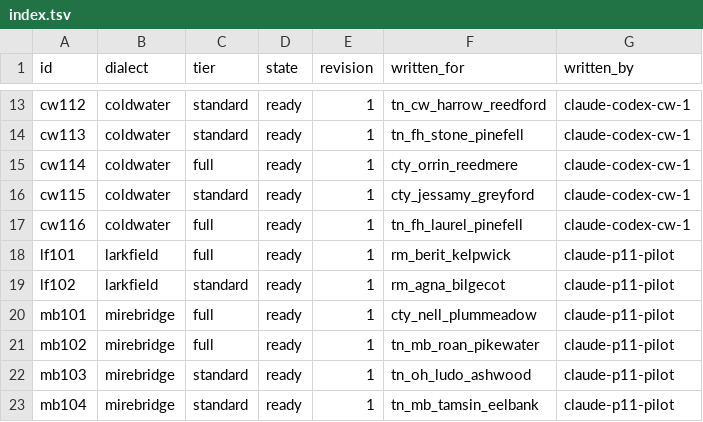
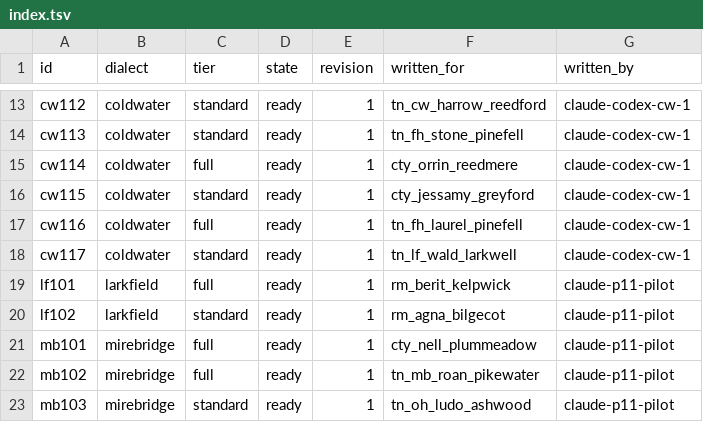
Before and after one commit to DocFoxHound/RATWMUD, a TSV file: Data/Talk/mantles-export/index.tsv, drawn as a sheet; only a part is shown, gaps mark what is left out; the shorter side is filled out with more unchanged rows; the diff names each change by its address in the sheet, - before the commit and + after, or states it on an @@ line.

Commit message:
Write Wald Larkwell Coldwater mantle

```diff
--- a/Data/Talk/mantles-export/index.tsv
+++ b/Data/Talk/mantles-export/index.tsv
+row 18: cw117 | coldwater | standard | ready | 1 | tn_lf_wald_larkwell | claude-codex-cw-1
```
Also changed, not shown: 1 other file.
